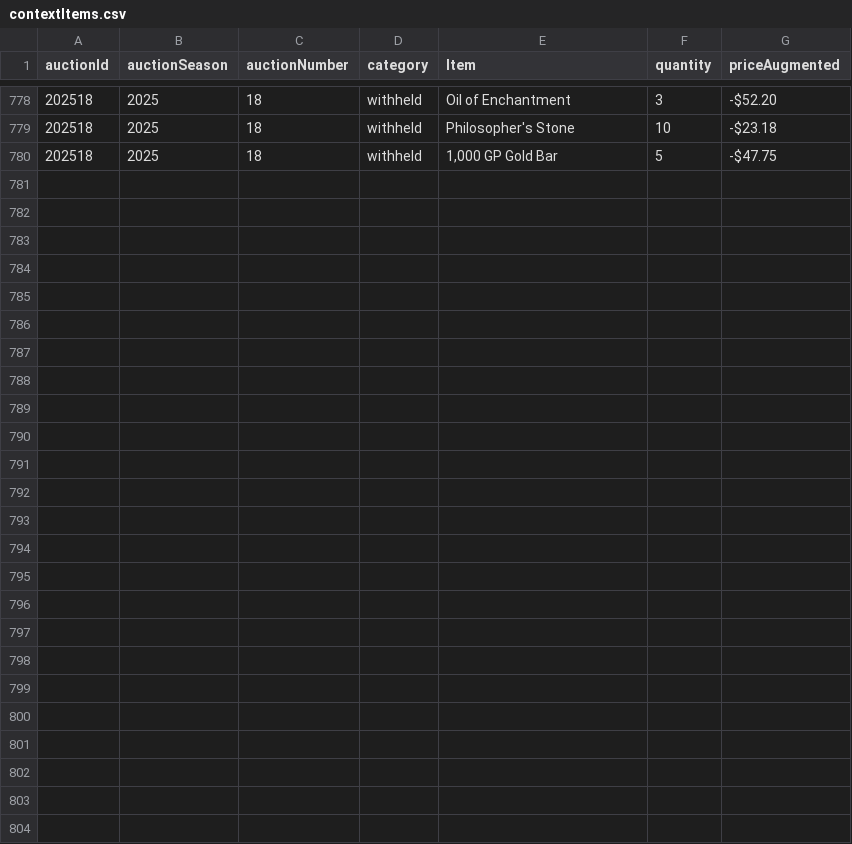
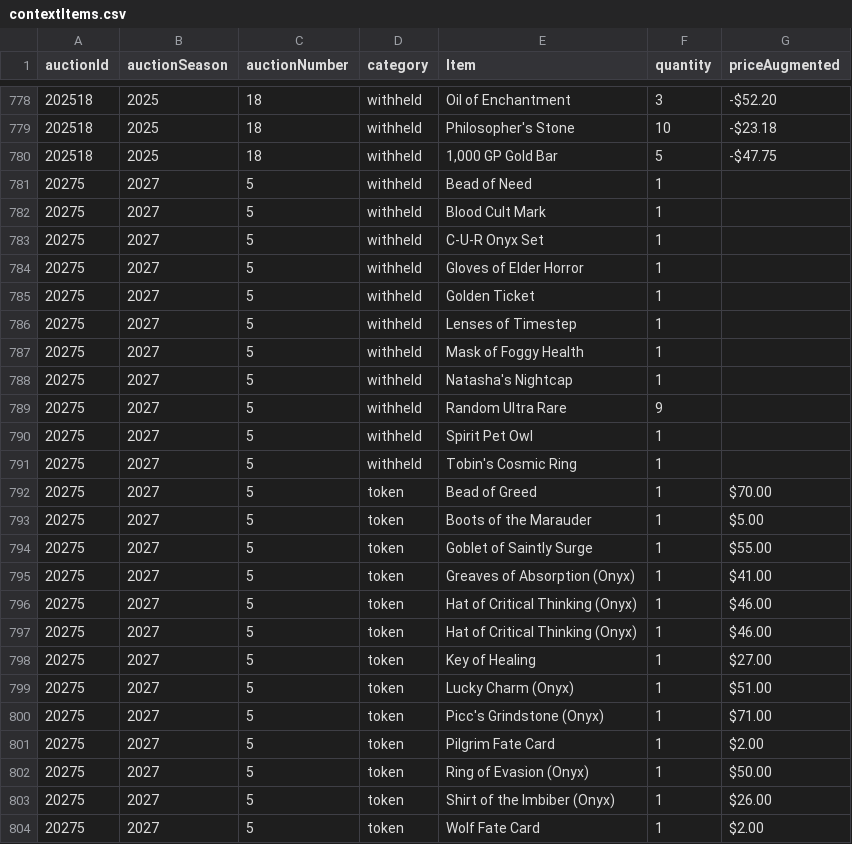
Before and after one commit to mjdomask-jpg/trueDungeonAuctionPrices, a CSV file: public/data/contextItems.csv, drawn as a sheet; only a part is shown, gaps mark what is left out; the diff covers the shown part only; the diff names each change by its address in the sheet, - before the commit and + after, or states it on an @@ line.

Commit message:
Publish from sheet: 6 data files
  auctionMetadata.csv: 299 -> 299 rows
  prices.csv: 8049 -> 8086 rows
  onyx.csv: 1155 -> 1167 rows
  contextItems.csv: 779 -> 803 rows
  tokenMetadata.csv: 596 -> 618 rows
  rawPricesData.csv: 18466 -> 18607 rows

Exported by apps-script/publishToSite.gs 2026-08-21.3.

```diff
--- a/public/data/contextItems.csv
+++ b/public/data/contextItems.csv
+row 781: 20275 | 2027 | 5 | withheld | Bead of Need | 1
+row 782: 20275 | 2027 | 5 | withheld | Blood Cult Mark | 1
+row 783: 20275 | 2027 | 5 | withheld | C-U-R Onyx Set | 1
+row 784: 20275 | 2027 | 5 | withheld | Gloves of Elder Horror | 1
+row 785: 20275 | 2027 | 5 | withheld | Golden Ticket | 1
+row 786: 20275 | 2027 | 5 | withheld | Lenses of Timestep | 1
+row 787: 20275 | 2027 | 5 | withheld | Mask of Foggy Health | 1
+row 788: 20275 | 2027 | 5 | withheld | Natasha's Nightcap | 1
+row 789: 20275 | 2027 | 5 | withheld | Random Ultra Rare | 9
+row 790: 20275 | 2027 | 5 | withheld | Spirit Pet Owl | 1
+row 791: 20275 | 2027 | 5 | withheld | Tobin's Cosmic Ring | 1
+row 792: 20275 | 2027 | 5 | token | Bead of Greed | 1 | $70.00
+row 793: 20275 | 2027 | 5 | token | Boots of the Marauder | 1 | $5.00
+row 794: 20275 | 2027 | 5 | token | Goblet of Saintly Surge | 1 | $55.00
+row 795: 20275 | 2027 | 5 | token | Greaves of Absorption (Onyx) | 1 | $41.00
+row 796: 20275 | 2027 | 5 | token | Hat of Critical Thinking (Onyx) | 1 | $46.00
+row 797: 20275 | 2027 | 5 | token | Hat of Critical Thinking (Onyx) | 1 | $46.00
+row 798: 20275 | 2027 | 5 | token | Key of Healing | 1 | $27.00
+row 799: 20275 | 2027 | 5 | token | Lucky Charm (Onyx) | 1 | $51.00
+row 800: 20275 | 2027 | 5 | token | Picc's Grindstone (Onyx) | 1 | $71.00
+row 801: 20275 | 2027 | 5 | token | Pilgrim Fate Card | 1 | $2.00
+row 802: 20275 | 2027 | 5 | token | Ring of Evasion (Onyx) | 1 | $50.00
+row 803: 20275 | 2027 | 5 | token | Shirt of the Imbiber (Onyx) | 1 | $26.00
+row 804: 20275 | 2027 | 5 | token | Wolf Fate Card | 1 | $2.00
```
Also changed, not shown: 11 edited cells elsewhere in this file, public/data/auctionMetadata.csv, public/data/onyx.csv, 3 other files.
